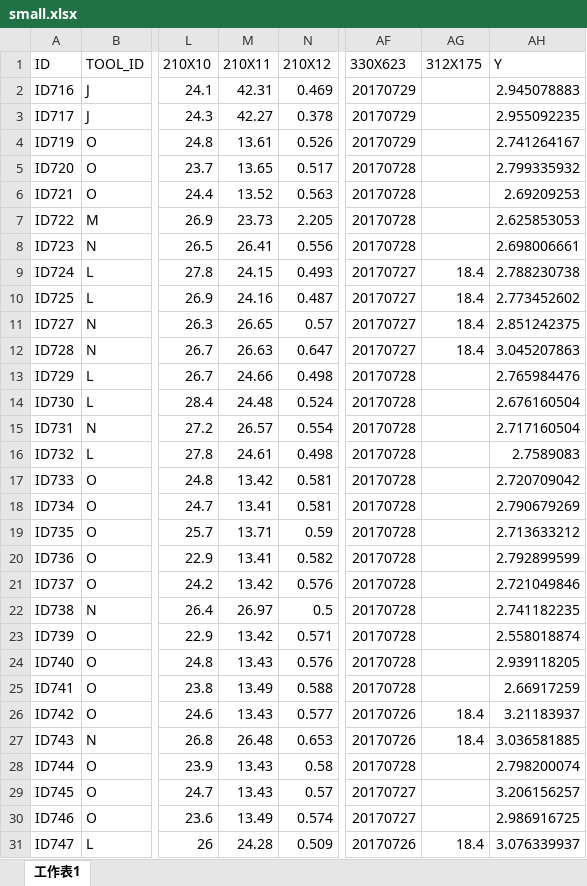
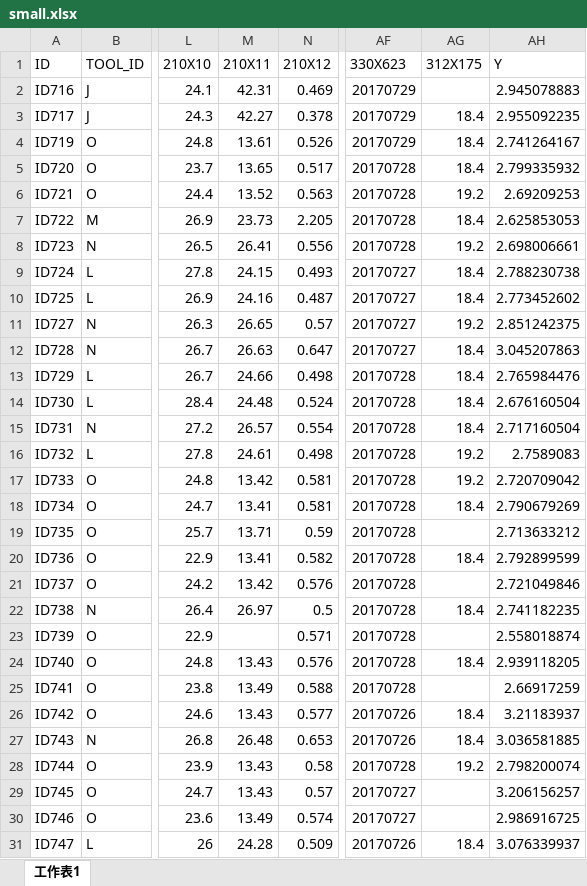
Before and after one commit to Maicius/IntelligentMachine, an Excel workbook: small.xlsx, sheet 工作表1, drawn as a sheet; only a part is shown, gaps mark what is left out; values as stored, in another font and other column widths than the file's, no borders; the diff covers the shown part only; the diff names each change by its address in the sheet, - before the commit and + after, or states it on an @@ line.

```diff
--- a/small.xlsx (sheet 工作表1)
+++ b/small.xlsx (sheet 工作表1)
-AG3:AG5 (312X175): (empty)
+AG3:AG5 (312X175): 18.4
-AG6 (312X175): (empty)
+AG6 (312X175): 19.2
-AG7 (312X175): (empty)
+AG7 (312X175): 18.4
-AG8 (312X175): (empty)
+AG8 (312X175): 19.2
-AG11 (312X175): 18.4
+AG11 (312X175): 19.2
-AG13:AG15 (312X175): (empty)
+AG13:AG15 (312X175): 18.4
-AG16:AG17 (312X175): (empty)
+AG16:AG17 (312X175): 19.2
-AG18 (312X175): (empty)
+AG18 (312X175): 18.4
-AG20 (312X175): (empty)
+AG20 (312X175): 18.4
-AG22 (312X175): (empty)
+AG22 (312X175): 18.4
-M23 (210X11): 13.42
+M23 (210X11): (empty)
-AG24 (312X175): (empty)
+AG24 (312X175): 18.4
-AG28 (312X175): (empty)
+AG28 (312X175): 19.2
```
Also changed, not shown: 41 edited cells elsewhere in this sheet, 9 other files.
